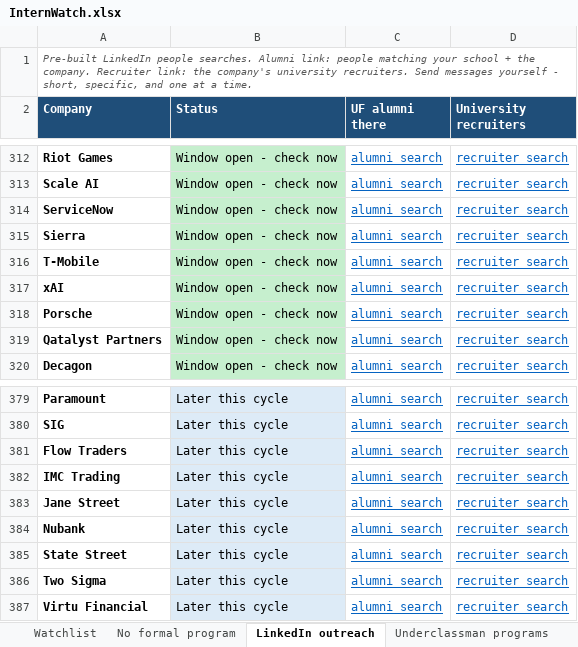
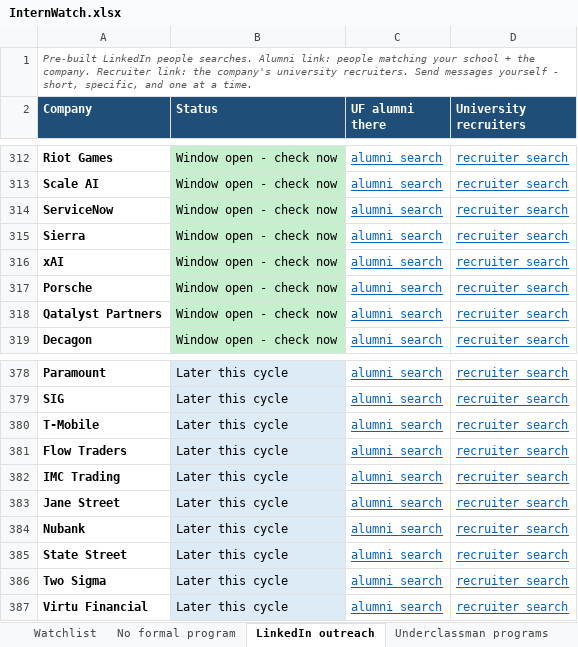
Before and after one commit to pranavrevuri/intern-watch, an Excel workbook: InternWatch.xlsx, sheet LinkedIn outreach, drawn as a sheet; only a part is shown, gaps mark what is left out; values as stored, in another font and other column widths than the file's, no borders; removed rows and columns are numbered as before the commit, all else as after; the diff names each change by its address in the sheet, - before the commit and + after, or states it on an @@ line.

```diff
--- a/InternWatch.xlsx (sheet LinkedIn outreach)
+++ b/InternWatch.xlsx (sheet LinkedIn outreach)
-row 316: T-Mobile | Window open - check now | alumni search | recruiter search
+row 380: T-Mobile | Later this cycle | alumni search | recruiter search
```
Also changed, not shown: sheet Watchlist, sheet Underclassman programs, 1 other file.
